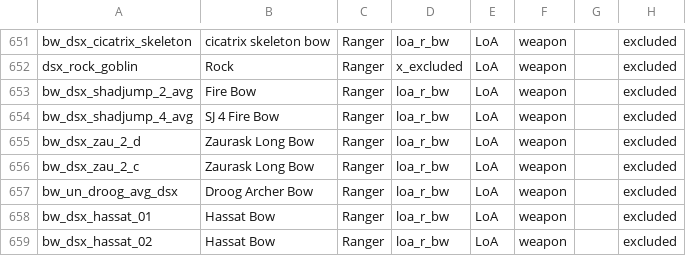
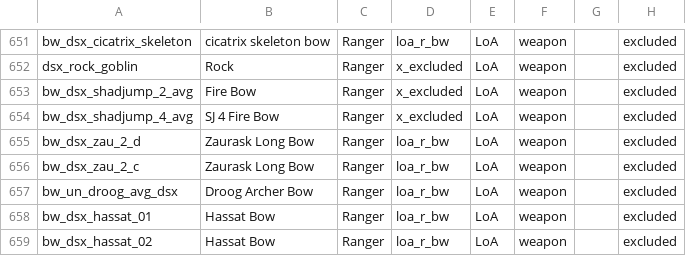
Before and after one commit to foerstj/scontentmart, a CSV file: gaspy/armors.csv, drawn as a sheet; only a part is shown, gaps mark what is left out; the diff names each change by its address in the sheet, - before the commit and + after, or states it on an @@ line.

```diff
--- a/gaspy/armors.csv
+++ b/gaspy/armors.csv
-D653:D654: loa_r_bw
+D653:D654: x_excluded
```
Also changed, not shown: 2 other files.
